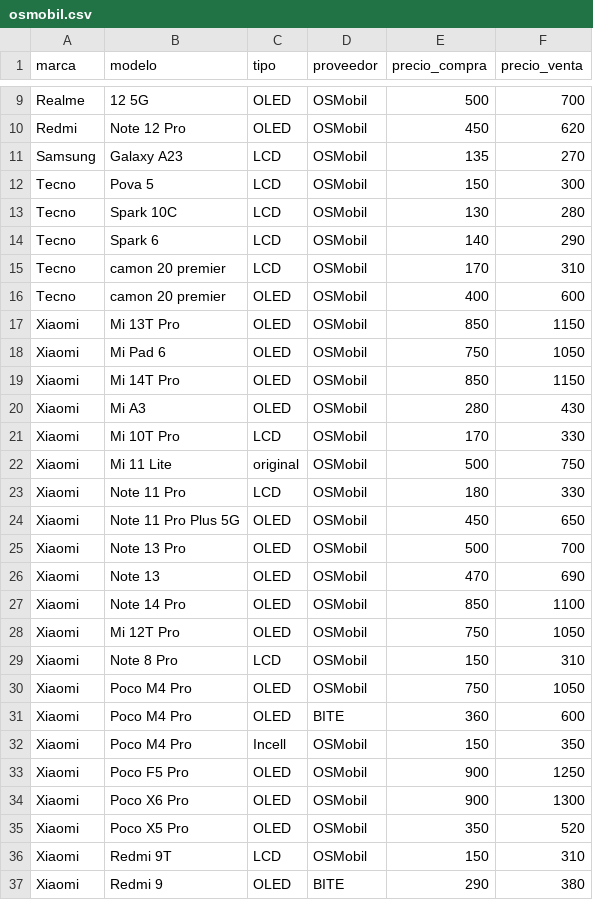
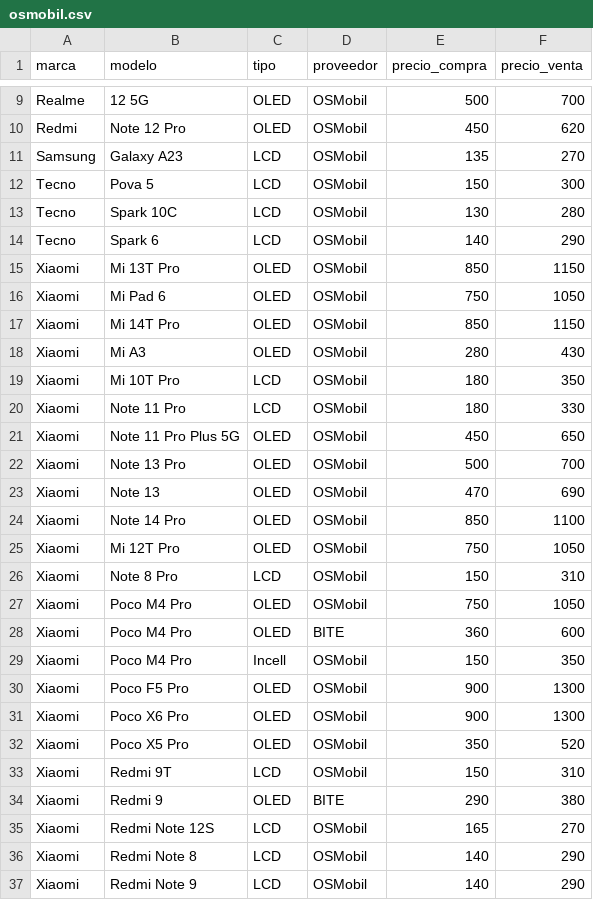
Before and after one commit to SCZ-BO/DrXiaomi, a CSV file: precio/data/osmobil.csv, drawn as a sheet; only a part is shown, gaps mark what is left out; the shorter side is filled out with more unchanged rows.

```diff
--- a/precio/data/osmobil.csv
+++ b/precio/data/osmobil.csv
@@ -14,4 +14,2 @@ Tecno,Spark 10C,LCD,OSMobil,130,280
 Tecno,Spark 6,LCD,OSMobil,140,290
-Tecno,camon 20 premier,LCD,OSMobil,170,310
-Tecno,camon 20 premier,OLED,OSMobil,400,600
 Xiaomi,Mi 13T Pro,OLED,OSMobil,850,1150
@@ -20,4 +18,3 @@ Xiaomi,Mi 14T Pro,OLED,OSMobil,850,1150
 Xiaomi,Mi A3,OLED,OSMobil,280,430
-Xiaomi,Mi 10T Pro,LCD,OSMobil,170,330
-Xiaomi,Mi 11 Lite ,original,OSMobil,500,750
+Xiaomi,Mi 10T Pro,LCD,OSMobil,180,350
 Xiaomi,Note 11 Pro,LCD,OSMobil,180,330
@@ -32,3 +29,3 @@ Xiaomi,Poco M4 Pro,OLED,BITE,360,600
 Xiaomi,Poco M4 Pro,Incell,OSMobil,150,350
-Xiaomi,Poco F5 Pro,OLED,OSMobil,900,1250
+Xiaomi,Poco F5 Pro,OLED,OSMobil,900,1300
 Xiaomi,Poco X6 Pro,OLED,OSMobil,900,1300
```
Also changed, not shown: precio/data/centralcel.csv.
